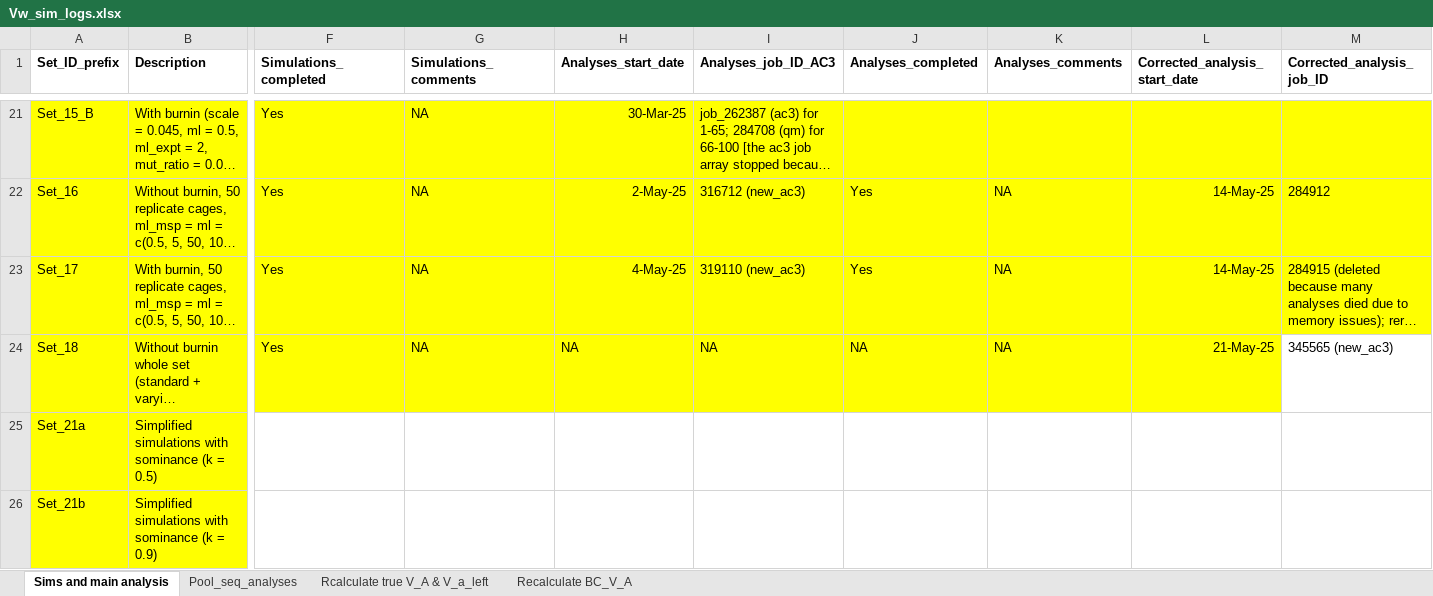
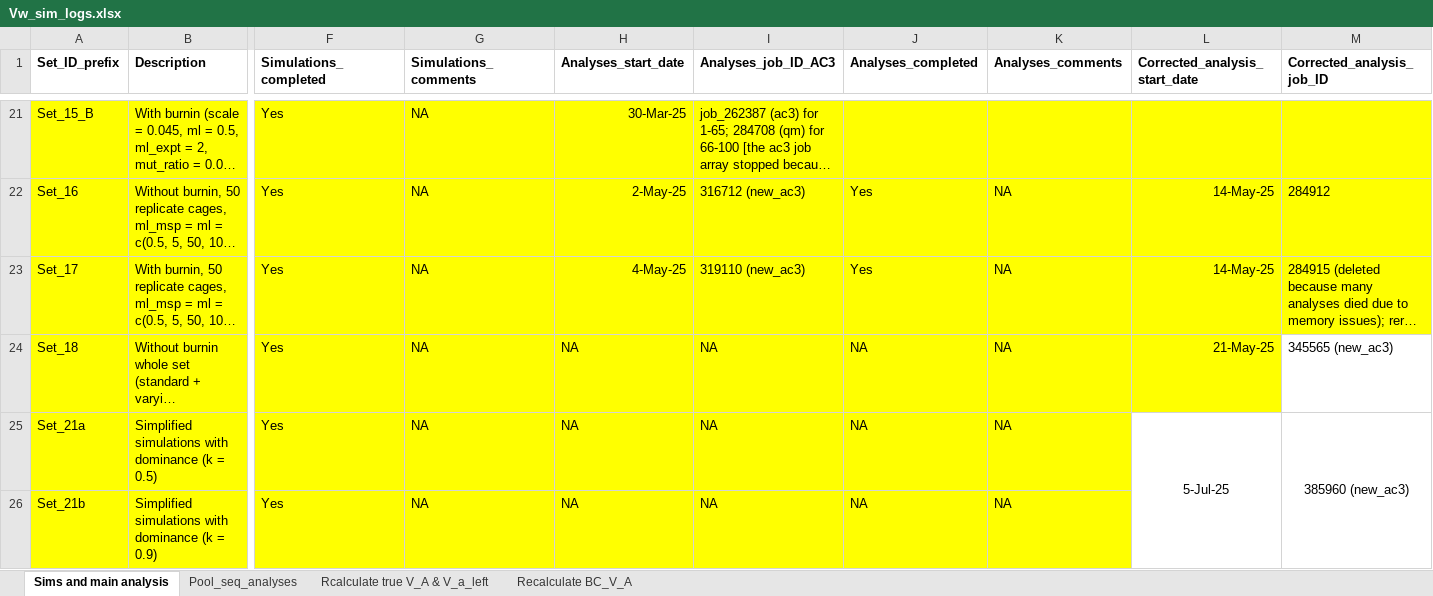
Before and after one commit to manas-ga/Va_simulations, an Excel workbook: 3_logs/Vw_sim_logs.xlsx, sheet Sims and main analysis, drawn as a sheet; only a part is shown, gaps mark what is left out; long unchanged cells end in …; values as stored, in another font and other column widths than the file's, no borders; the diff names each change by its address in the sheet, - before the commit and + after, or states it on an @@ line.

```diff
--- a/3_logs/Vw_sim_logs.xlsx (sheet Sims and main analysis)
+++ b/3_logs/Vw_sim_logs.xlsx (sheet Sims and main analysis)
-B25 (Description): …simulations with sominance (k =…
+B25 (Description): …simulations with dominance (k =…
-F25:F26 (Simulations_completed): (empty)
+F25:F26 (Simulations_completed): Yes
-F25:K26 fill: none
+F25:K26 fill: #FFFF00
-G25:G26 (Simulations_comments): (empty)
+G25:G26 (Simulations_comments): NA
-H25:H26 (Analyses_start_date): (empty)
+H25:H26 (Analyses_start_date): NA
-I25:I26 (Analyses_job_ID_AC3): (empty)
+I25:I26 (Analyses_job_ID_AC3): NA
-J25:J26 (Analyses_completed): (empty)
+J25:J26 (Analyses_completed): NA
-K25:K26 (Analyses_comments): (empty)
+K25:K26 (Analyses_comments): NA
-L25 (Corrected_analysis_start_date): (empty)
+L25 (Corrected_analysis_start_date): 5-Jul-25
+L25:L26 merged
-M25 (Corrected_analysis_job_ID): (empty)
+M25 (Corrected_analysis_job_ID): 385960 (new_ac3)
+M25:M26 merged
-B26 (Description): …simulations with sominance (k =…
+B26 (Description): …simulations with dominance (k =…
```
Also changed, not shown: sheet Rcalculate true V_A & V_a_left, 1 other file.
